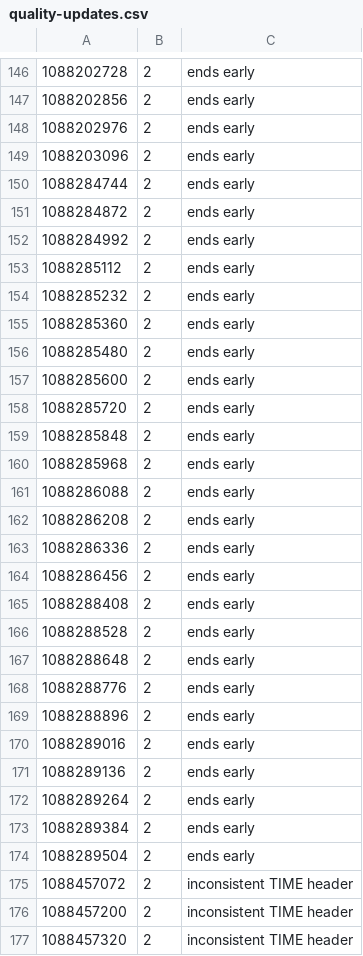
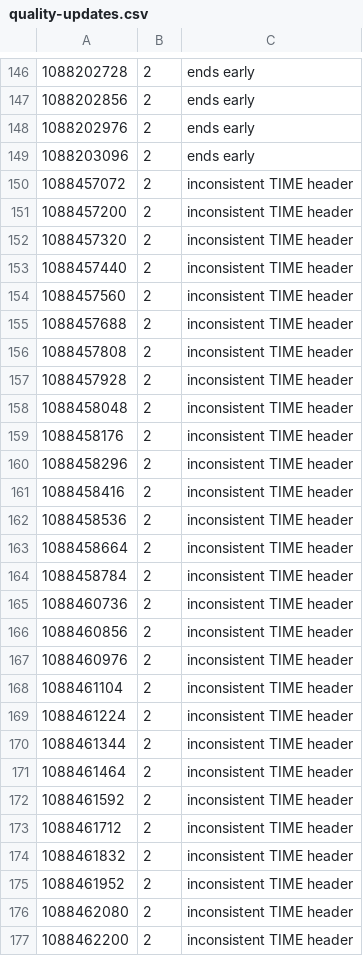
Before and after one commit to MWATelescope/MWAEoR-Pipeline, a CSV file: quality-updates.csv, drawn as a sheet; only a part is shown, gaps mark what is left out; the shorter side is filled out with more unchanged rows; the diff names each change by its address in the sheet, - before the commit and + after, or states it on an @@ line.

Commit message:
use 2k obs, remove inaccurate quality updates

```diff
--- a/quality-updates.csv
+++ b/quality-updates.csv
-row 150: 1088284744 | 2 | ends early
-row 151: 1088284872 | 2 | ends early
-row 152: 1088284992 | 2 | ends early
-row 153: 1088285112 | 2 | ends early
-row 154: 1088285232 | 2 | ends early
-row 155: 1088285360 | 2 | ends early
-row 156: 1088285480 | 2 | ends early
-row 157: 1088285600 | 2 | ends early
-row 158: 1088285720 | 2 | ends early
-row 159: 1088285848 | 2 | ends early
-row 160: 1088285968 | 2 | ends early
-row 161: 1088286088 | 2 | ends early
-row 162: 1088286208 | 2 | ends early
-row 163: 1088286336 | 2 | ends early
-row 164: 1088286456 | 2 | ends early
-row 165: 1088288408 | 2 | ends early
-row 166: 1088288528 | 2 | ends early
-row 167: 1088288648 | 2 | ends early
-row 168: 1088288776 | 2 | ends early
-row 169: 1088288896 | 2 | ends early
-row 170: 1088289016 | 2 | ends early
-row 171: 1088289136 | 2 | ends early
-row 172: 1088289264 | 2 | ends early
-row 173: 1088289384 | 2 | ends early
-row 174: 1088289504 | 2 | ends early
```
Also changed, not shown: 1 other file.
